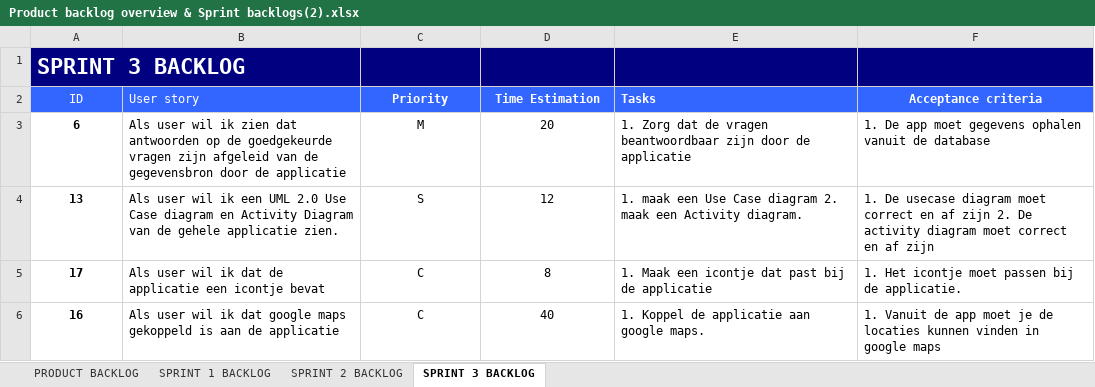
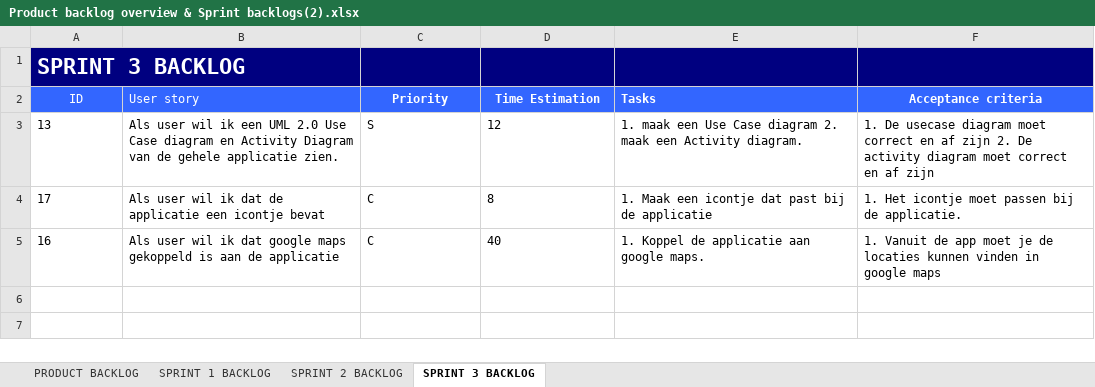
Before and after one commit to Project-3-Data-Application/Project-3-Data-Application, an Excel workbook: documentatie/Excel bestanden/Product backlog overview & Sprint backlogs(2).xlsx, sheet SPRINT 3 BACKLOG, drawn as a sheet; values as stored, in another font and other column widths than the file's, no borders; removed rows and columns are numbered as before the commit, all else as after; the diff names each change by its address in the sheet, - before the commit and + after, or states it on an @@ line.

```diff
--- a/documentatie/Excel bestanden/Product backlog overview & Sprint backlogs(2).xlsx (sheet SPRINT 3 BACKLOG)
+++ b/documentatie/Excel bestanden/Product backlog overview & Sprint backlogs(2).xlsx (sheet SPRINT 3 BACKLOG)
-row 3: 6 | Als user wil ik zien dat antwoorden op de goedgekeurde vragen zijn afgeleid van de gegevensbron door de applicatie | M | 20 | 1. Zorg dat de vragen beantwoordbaar zijn door de applicatie | 1. De app moet gegevens ophalen vanuit de database
@@ A3:A5 bold: on → off, alignment: center → left @@
-C3:D5 alignment: center
+C3:D5 alignment: left
```
Also changed, not shown: sheet SPRINT 2 BACKLOG, sheet PRODUCT BACKLOG, 1 other file.
